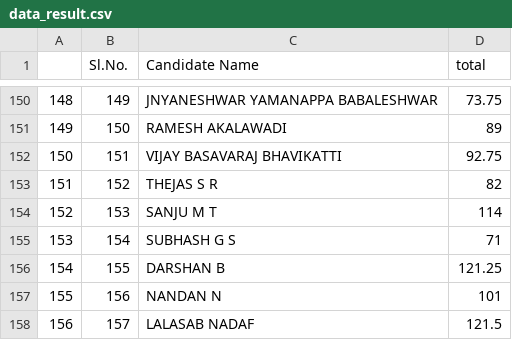
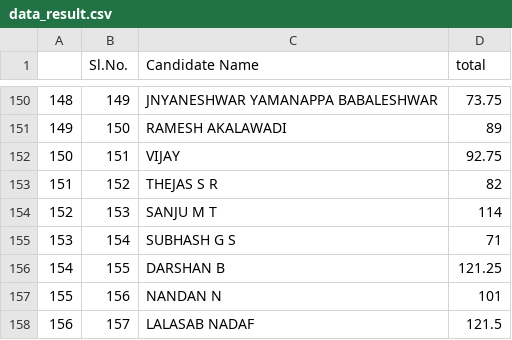
Before and after one commit to Mahadev1729/Python, a CSV file: 6-pandas/data_result.csv, drawn as a sheet; only a part is shown, gaps mark what is left out.

Commit message:
more about pandas

```diff
--- a/6-pandas/data_result.csv
+++ b/6-pandas/data_result.csv
@@ -151,3 +151,3 @@
 149,150,RAMESH AKALAWADI,89
-150,151,VIJAY BASAVARAJ BHAVIKATTI,92.75
+150,151,VIJAY,92.75
 151,152,THEJAS S R,82
```
Also changed, not shown: 7 other files.
